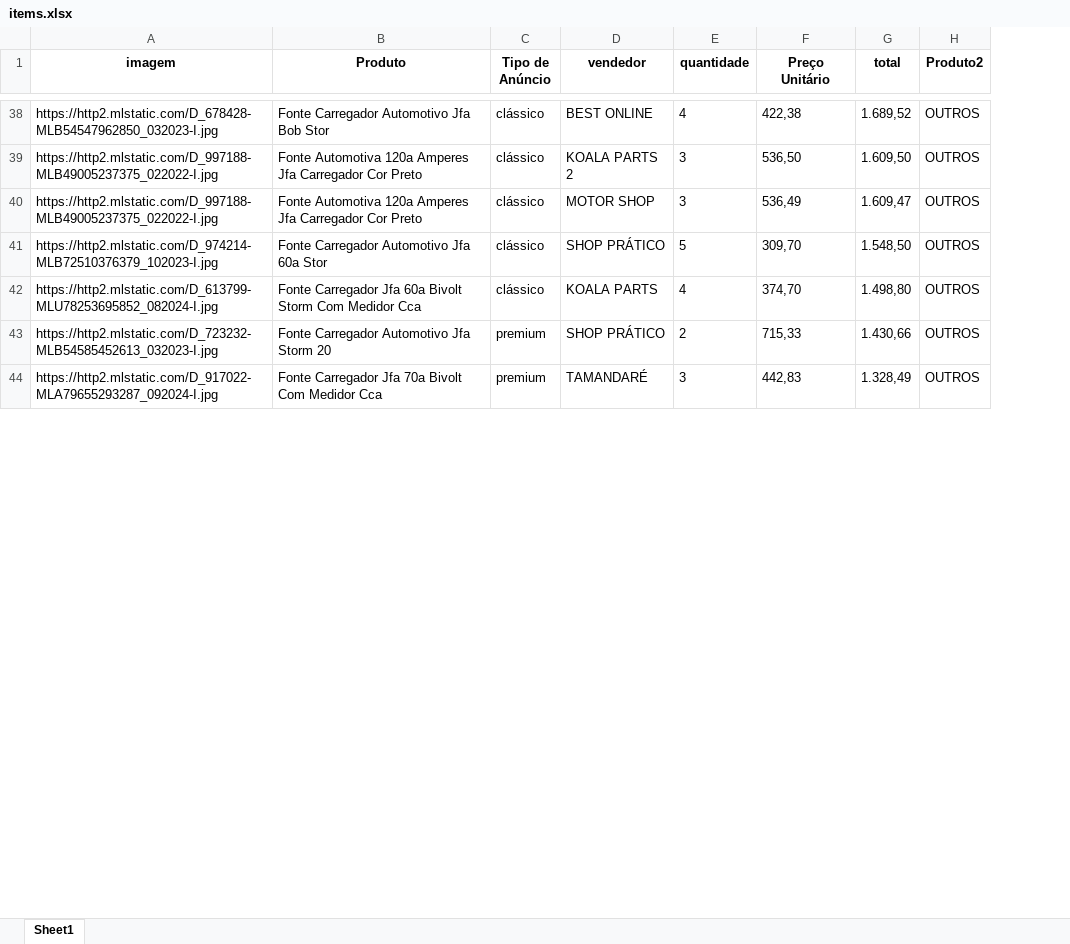
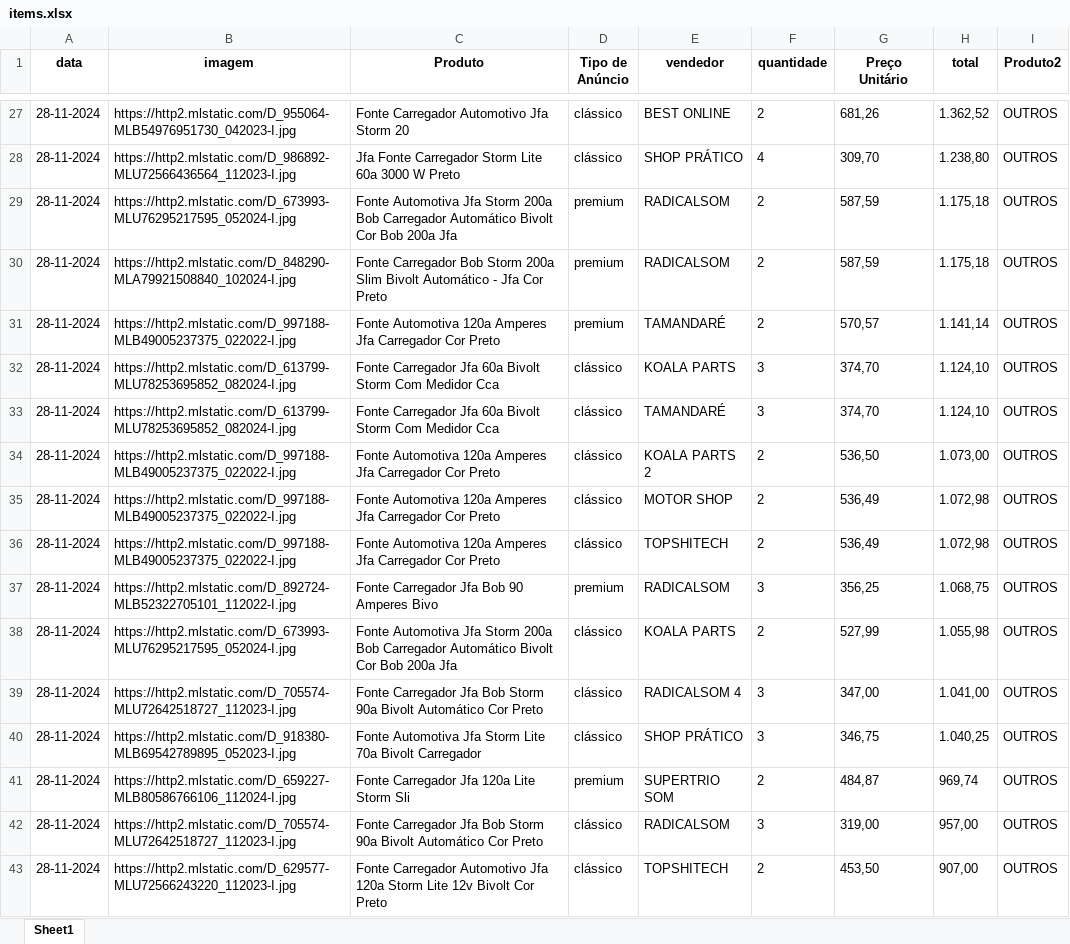
Before and after one commit to ArthurDuarte77/vendas-fora-politica, an Excel workbook: items.xlsx, sheet Sheet1, drawn as a sheet; only a part is shown, gaps mark what is left out; values as stored, in another font and other column widths than the file's, no borders; removed rows and columns are numbered as before the commit, all else as after; the diff covers the shown part only; the diff names each change by its address in the sheet, - before the commit and + after, or states it on an @@ line.

```diff
--- a/items.xlsx (sheet Sheet1)
+++ b/items.xlsx (sheet Sheet1)
+column A (data), row 27: 28-11-2024; rows 34-35: 28-11-2024 | 28-11-2024; rows 40-41: 28-11-2024 | 28-11-2024
-B27 (imagem): https://http2.mlstatic.com/D_678428-MLB54547962850_032023-I.jpg
+B27 (imagem): https://http2.mlstatic.com/D_955064-MLB54976951730_042023-I.jpg
-C27 (Produto): Fonte Carregador Automotivo Jfa Bob Stor
+C27 (Produto): Fonte Carregador Automotivo Jfa Storm 20
-F27 (quantidade): 4
+F27 (quantidade): 2
-G27 (Preço Unitário): 422,38
+G27 (Preço Unitário): 681,26
-H27 (total): 1.689,52
+H27 (total): 1.362,52
+row 28: 28-11-2024 | https://http2.mlstatic.com/D_986892-MLU72566436564_112023-I.jpg | Jfa Fonte Carregador Storm Lite 60a 3000 W Preto | clássico | SHOP PRÁTICO | 4 | 309,70 | 1.238,80 | OUTROS
+row 29: 28-11-2024 | https://http2.mlstatic.com/D_673993-MLU76295217595_052024-I.jpg | Fonte Automotiva Jfa Storm 200a Bob Carregador Automático Bivolt Cor Bob 200a Jfa | premium | RADICALSOM | 2 | 587,59 | 1.175,18 | OUTROS
+row 30: 28-11-2024 | https://http2.mlstatic.com/D_848290-MLA79921508840_102024-I.jpg | Fonte Carregador Bob Storm 200a Slim Bivolt Automático - Jfa Cor Preto | premium | RADICALSOM | 2 | 587,59 | 1.175,18 | OUTROS
+row 31: 28-11-2024 | https://http2.mlstatic.com/D_997188-MLB49005237375_022022-I.jpg | Fonte Automotiva 120a Amperes Jfa Carregador Cor Preto | premium | TAMANDARÉ | 2 | 570,57 | 1.141,14 | OUTROS
+row 32: 28-11-2024 | https://http2.mlstatic.com/D_613799-MLU78253695852_082024-I.jpg | Fonte Carregador Jfa 60a Bivolt Storm Com Medidor Cca | clássico | KOALA PARTS | 3 | 374,70 | 1.124,10 | OUTROS
+row 33: 28-11-2024 | https://http2.mlstatic.com/D_613799-MLU78253695852_082024-I.jpg | Fonte Carregador Jfa 60a Bivolt Storm Com Medidor Cca | clássico | TAMANDARÉ | 3 | 374,70 | 1.124,10 | OUTROS
-F34:F35 (quantidade): 3
+F34:F35 (quantidade): 2
-H34 (total): 1.609,50
+H34 (total): 1.073,00
-H35 (total): 1.609,47
+H35 (total): 1.072,98
+row 36: 28-11-2024 | https://http2.mlstatic.com/D_997188-MLB49005237375_022022-I.jpg | Fonte Automotiva 120a Amperes Jfa Carregador Cor Preto | clássico | TOPSHITECH | 2 | 536,49 | 1.072,98 | OUTROS
+row 37: 28-11-2024 | https://http2.mlstatic.com/D_892724-MLB52322705101_112022-I.jpg | Fonte Carregador Jfa Bob 90 Amperes Bivo | premium | RADICALSOM | 3 | 356,25 | 1.068,75 | OUTROS
+row 38: 28-11-2024 | https://http2.mlstatic.com/D_673993-MLU76295217595_052024-I.jpg | Fonte Automotiva Jfa Storm 200a Bob Carregador Automático Bivolt Cor Bob 200a Jfa | clássico | KOALA PARTS | 2 | 527,99 | 1.055,98 | OUTROS
+row 39: 28-11-2024 | https://http2.mlstatic.com/D_705574-MLU72642518727_112023-I.jpg | Fonte Carregador Jfa Bob Storm 90a Bivolt Automático Cor Preto | clássico | RADICALSOM 4 | 3 | 347,00 | 1.041,00 | OUTROS
-B40 (imagem): https://http2.mlstatic.com/D_974214-MLB72510376379_102023-I.jpg
+B40 (imagem): https://http2.mlstatic.com/D_918380-MLB69542789895_052023-I.jpg
-C40 (Produto): Fonte Carregador Automotivo Jfa 60a Stor
+C40 (Produto): Fonte Automotiva Jfa Storm Lite 70a Bivolt Carregador
-F40 (quantidade): 5
+F40 (quantidade): 3
-G40 (Preço Unitário): 309,70
+G40 (Preço Unitário): 346,75
-H40 (total): 1.548,50
+H40 (total): 1.040,25
-row 42: https://http2.mlstatic.com/D_613799-MLU78253695852_082024-I.jpg | Fonte Carregador Jfa 60a Bivolt Storm Com Medidor Cca | clássico | KOALA PARTS | 4 | 374,70 | 1.498,80 | OUTROS
-B41 (imagem): https://http2.mlstatic.com/D_723232-MLB54585452613_032023-I.jpg
+B41 (imagem): https://http2.mlstatic.com/D_659227-MLB80586766106_112024-I.jpg
-C41 (Produto): Fonte Carregador Automotivo Jfa Storm 20
+C41 (Produto): Fonte Carregador Jfa 120a Lite Storm Sli
-E41 (vendedor): SHOP PRÁTICO
+E41 (vendedor): SUPERTRIO SOM
-G41 (Preço Unitário): 715,33
+G41 (Preço Unitário): 484,87
-H41 (total): 1.430,66
+H41 (total): 969,74
-row 44: https://http2.mlstatic.com/D_917022-MLA79655293287_092024-I.jpg | Fonte Carregador Jfa 70a Bivolt Com Medidor Cca | premium | TAMANDARÉ | 3 | 442,83 | 1.328,49 | OUTROS
+row 42: 28-11-2024 | https://http2.mlstatic.com/D_705574-MLU72642518727_112023-I.jpg | Fonte Carregador Jfa Bob Storm 90a Bivolt Automático Cor Preto | clássico | RADICALSOM | 3 | 319,00 | 957,00 | OUTROS
+row 43: 28-11-2024 | https://http2.mlstatic.com/D_629577-MLU72566243220_112023-I.jpg | Fonte Carregador Automotivo Jfa 120a Storm Lite 12v Bivolt Cor Preto | clássico | TOPSHITECH | 2 | 453,50 | 907,00 | OUTROS
```
Also changed, not shown: 51 added rows, 88 removed rows and 167 edited cells elsewhere in this sheet, resultado.xlsx, 4 other files.
